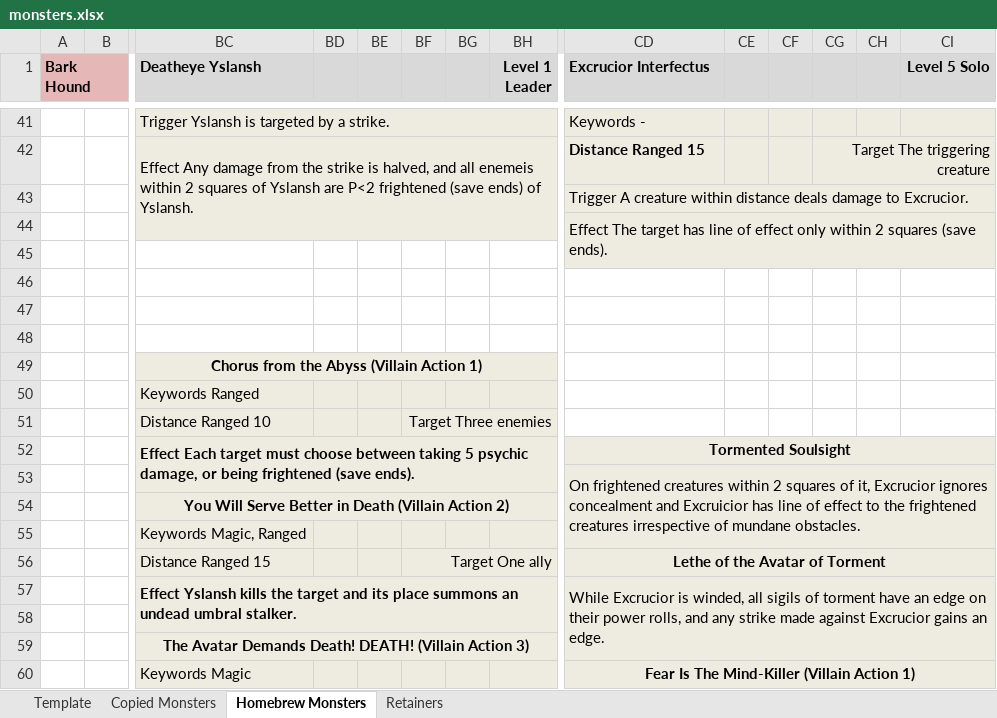
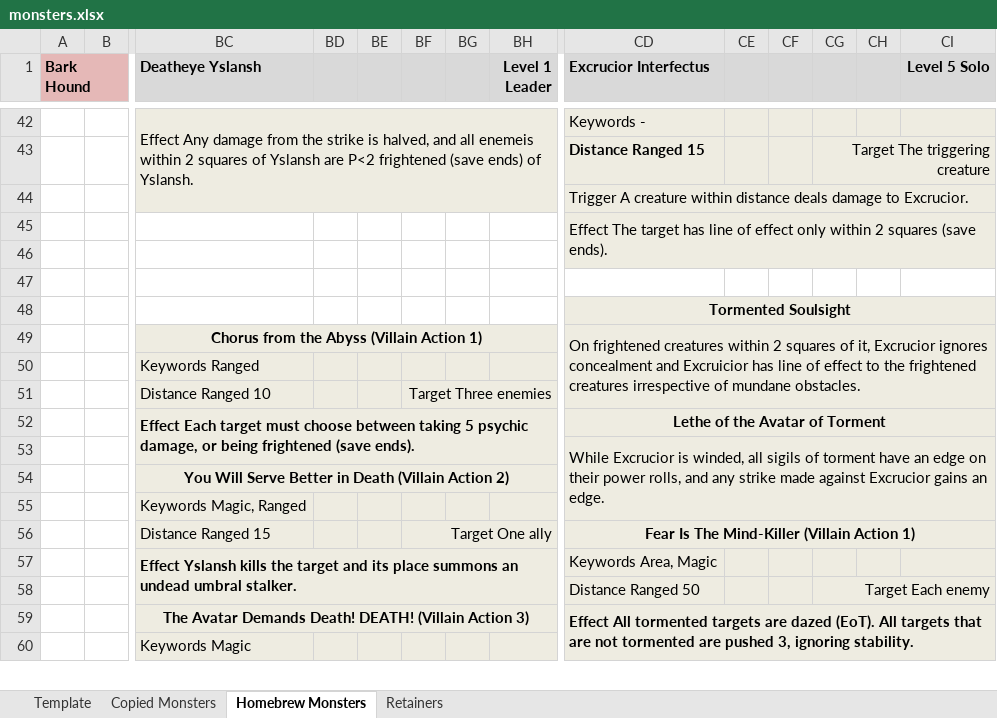
Before and after one commit to mkdir-not-war/dungeondrafts, an Excel workbook: adventures/ivywatch/working/monsters.xlsx, sheet Homebrew Monsters, drawn as a sheet; only a part is shown, gaps mark what is left out; values as stored, in another font and other column widths than the file's, no borders; removed rows and columns are numbered as before the commit, all else as after; rows hold the shown columns only; the diff covers the shown part only; the diff names each change by its address in the sheet, - before the commit and + after, or states it on an @@ line.

Commit message:
ivywatch playtest, chapel trimmed, excrucior fixes

```diff
--- a/adventures/ivywatch/working/monsters.xlsx (sheet Homebrew Monsters)
+++ b/adventures/ivywatch/working/monsters.xlsx (sheet Homebrew Monsters)
-BC42 (Deatheye Yslansh): Trigger Yslansh is targeted by a strike.
+BC42 (Deatheye Yslansh): Effect Any damage from the strike is halved, and all enemeis within 2 squares of Yslansh are P<2 frightened (save ends) of Yslansh.
-BC41:BH41 merged
+BC42:BH44 merged
-row 42:  |  | Effect Any damage from the strike is halved, and all enemeis within 2 squares of Yslansh are P<2 frightened (save ends) of Yslansh. |  |  |  |  |  | Distance Ranged 15 |  |  | Target The triggering creature
-CD43 (Excrucior Interfectus): Trigger A creature within distance deals damage to Excrucior.
+CD43 (Excrucior Interfectus): Distance Ranged 15
-CD43 bold: off
+CD43 bold: on
-CD43:CI43 merged
-CG43: (empty)
+CG43: Target The triggering creature
+CG43:CI43 merged
-CD44 (Excrucior Interfectus): Effect The target has line of effect only within 2 squares (save ends).
+CD44 (Excrucior Interfectus): Trigger A creature within distance deals damage to Excrucior.
-CD44:CI45 merged
+CD44:CI44 merged
-CD45 (Excrucior Interfectus): (empty)
+CD45 (Excrucior Interfectus): Effect The target has line of effect only within 2 squares (save ends).
+CD45:CI46 merged
-CD46:CI46 fill: none
+CD46:CI46 fill: #EEECE1
-CD48 (Excrucior Interfectus): (empty)
+CD48 (Excrucior Interfectus): Tormented Soulsight
-CD48:CI51 fill: none
+CD48:CI51 fill: #EEECE1
+CD48:CI48 merged
-CD49 (Excrucior Interfectus): (empty)
+CD49 (Excrucior Interfectus): On frightened creatures within 2 squares of it, Excrucior ignores concealment and Excruicior has line of effect to the frightened creatures irrespective of mundane obstacles.
+CD49:CI51 merged
-CD52 (Excrucior Interfectus): Tormented Soulsight
+CD52 (Excrucior Interfectus): Lethe of the Avatar of Torment
-CD53 (Excrucior Interfectus): On frightened creatures within 2 squares of it, Excrucior ignores concealment and Excruicior has line of effect to the frightened creatures irrespective of mundane obstacles.
+CD53 (Excrucior Interfectus): While Excrucior is winded, all sigils of torment have an edge on their power rolls, and any strike made against Excrucior gains an edge.
-CD56 (Excrucior Interfectus): Lethe of the Avatar of Torment
+CD56 (Excrucior Interfectus): Fear Is The Mind-Killer (Villain Action 1)
-CD57 (Excrucior Interfectus): While Excrucior is winded, all sigils of torment have an edge on their power rolls, and any strike made against Excrucior gains an edge.
+CD57 (Excrucior Interfectus): Keywords Area, Magic
-CD57:CI59 merged
-row 58: (empty)
+row 58:  |  |  |  |  |  |  |  | Distance Ranged 50 |  |  | Target Each enemy
-CD59 (Excrucior Interfectus): (empty)
+CD59 (Excrucior Interfectus): Effect All tormented targets are dazed (EoT). All targets that are not tormented are pushed 3, ignoring stability.
+CD59:CI60 merged
-CD60 (Excrucior Interfectus): Fear Is The Mind-Killer (Villain Action 1)
+CD60 (Excrucior Interfectus): (empty)
-CD60:CI60 merged
```
Also changed, not shown: 4 added rows, 7 removed rows, 23 edited cells, cell formats and merged cells elsewhere in this sheet, 46 other files.
